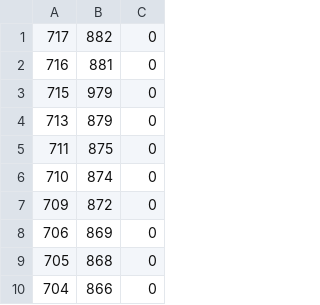
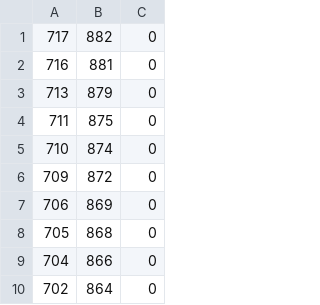
Before and after one commit to RussellRollins/INTA_4742, a CSV file: SanitizedSetupFiles/destinationOnesSan.csv, drawn as a sheet; only a part is shown; the shorter side is filled out with more unchanged rows; the diff names each change by its address in the sheet, - before the commit and + after, or states it on an @@ line.

```diff
--- a/SanitizedSetupFiles/destinationOnesSan.csv
+++ b/SanitizedSetupFiles/destinationOnesSan.csv
-row 3: 715 | 979 | 0
```
Also changed, not shown: 4 other files.
